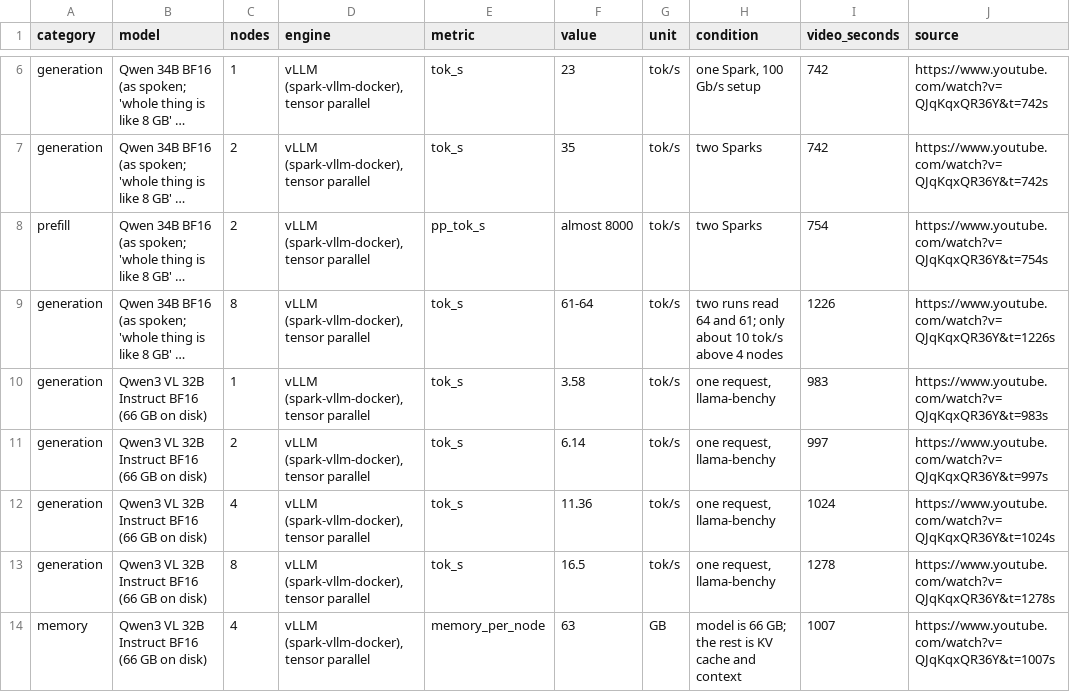
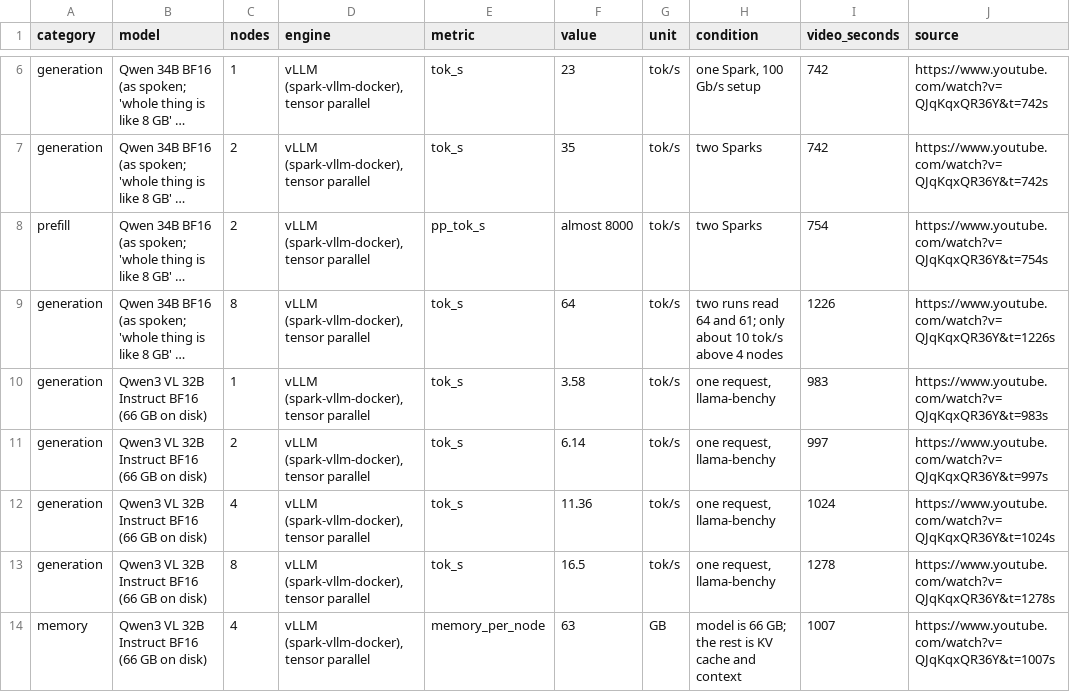
Before and after one commit to maxgerashenko/LLMeter, a CSV file: data/video-4-sparks-2026-11-26.csv, drawn as a sheet; only a part is shown, gaps mark what is left out; long unchanged cells end in …; the diff names each change by its address in the sheet, - before the commit and + after, or states it on an @@ line.

```diff
--- a/data/video-4-sparks-2026-11-26.csv
+++ b/data/video-4-sparks-2026-11-26.csv
-F9 (value): 61-64
+F9 (value): 64
```
Also changed, not shown: data/racks-2026-11-18.csv, docs/data/racks-2026-11-18.csv, 8 other files.
